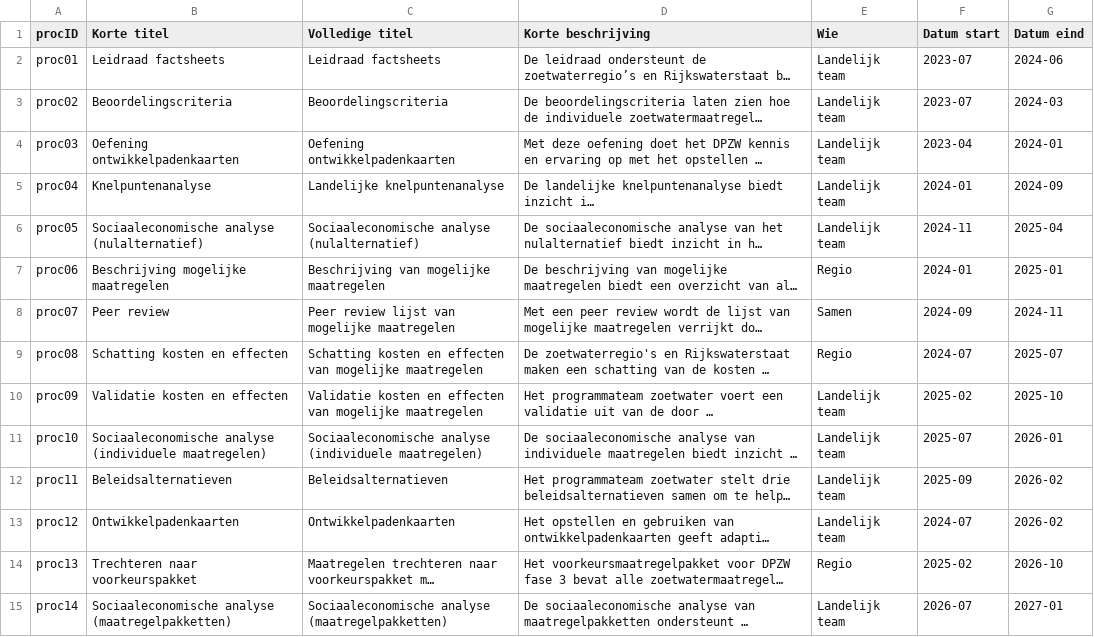
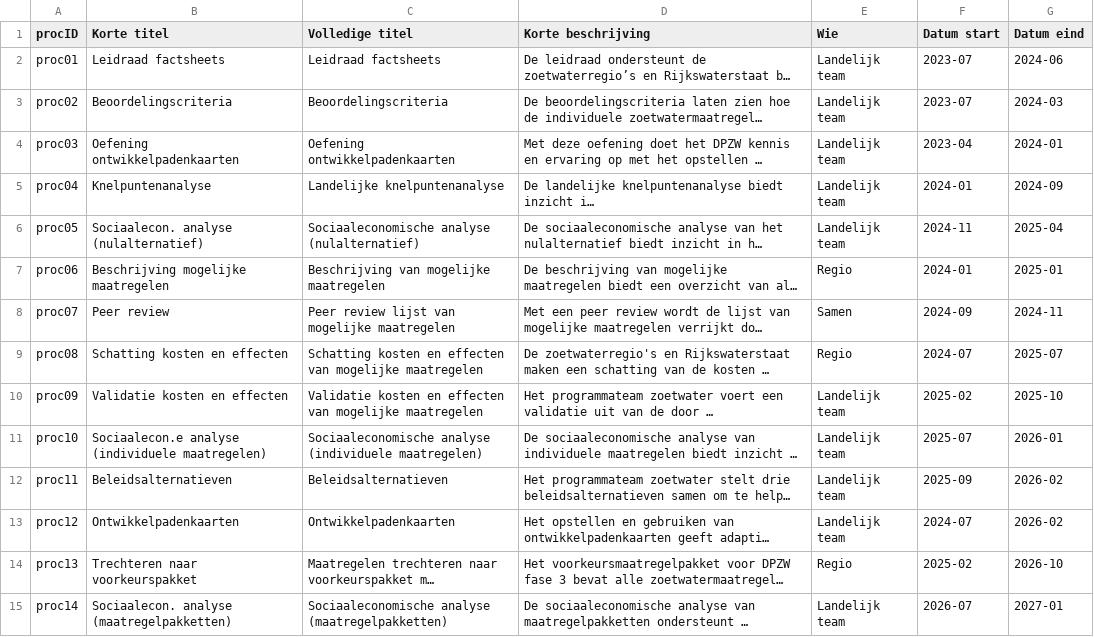
Before and after one commit to Climate-Adaptation-Services/rz-data, a CSV file: 20240110 dpzw_routekaart_proces_v1.csv, drawn as a sheet; long unchanged cells end in …; the diff names each change by its address in the sheet, - before the commit and + after, or states it on an @@ line.

Commit message:
Update 20240110 dpzw_routekaart_proces_v1.csv

```diff
--- a/20240110 dpzw_routekaart_proces_v1.csv
+++ b/20240110 dpzw_routekaart_proces_v1.csv
-B6 (Korte titel): Sociaaleconomische analyse (nulalternatief)
+B6 (Korte titel): Sociaalecon. analyse (nulalternatief)
-B11 (Korte titel): Sociaaleconomische analyse (individuele…
+B11 (Korte titel): Sociaalecon.e analyse (individuele…
-B15 (Korte titel): Sociaaleconomische analyse (maatregelpakketten)
+B15 (Korte titel): Sociaalecon. analyse (maatregelpakketten)
```
